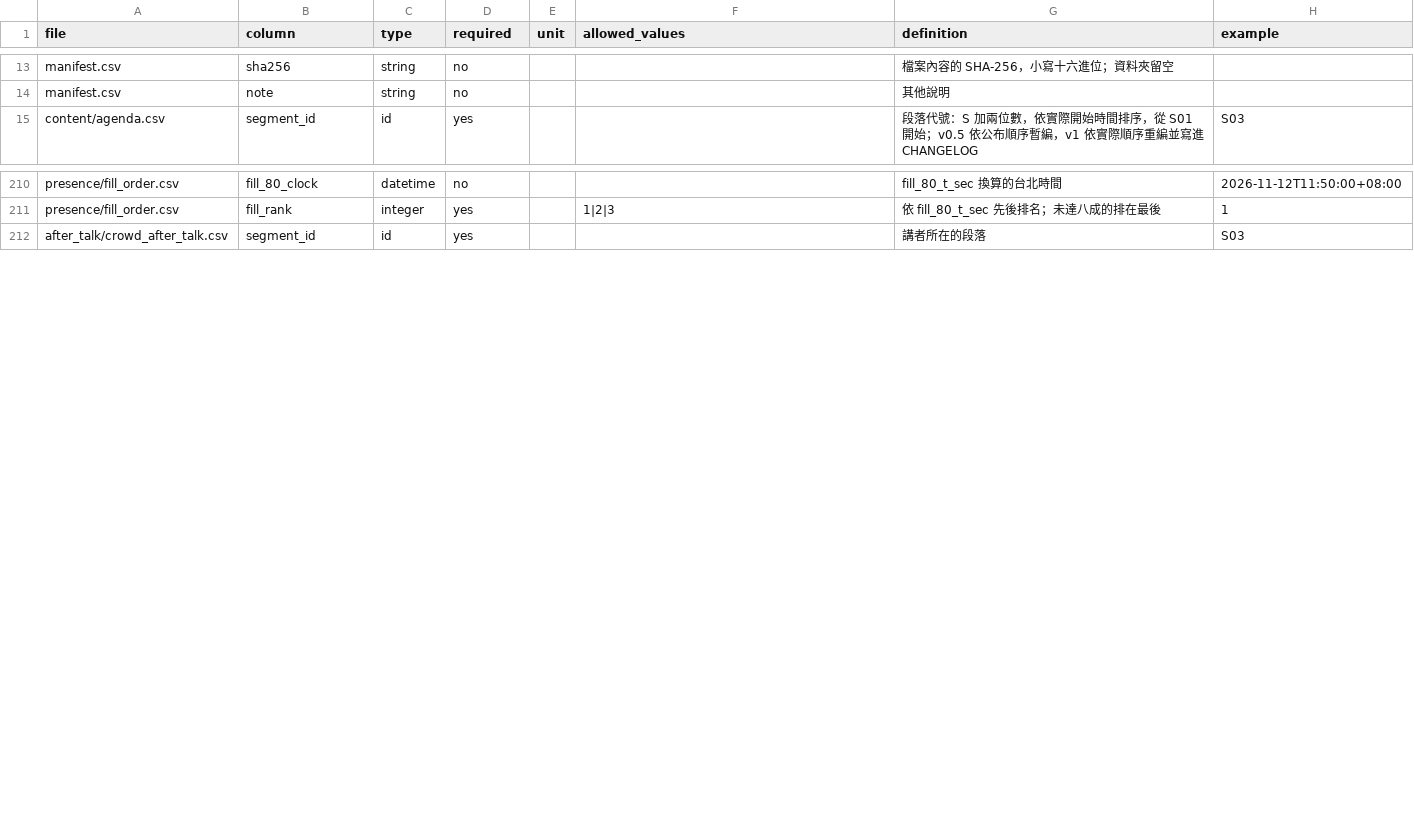
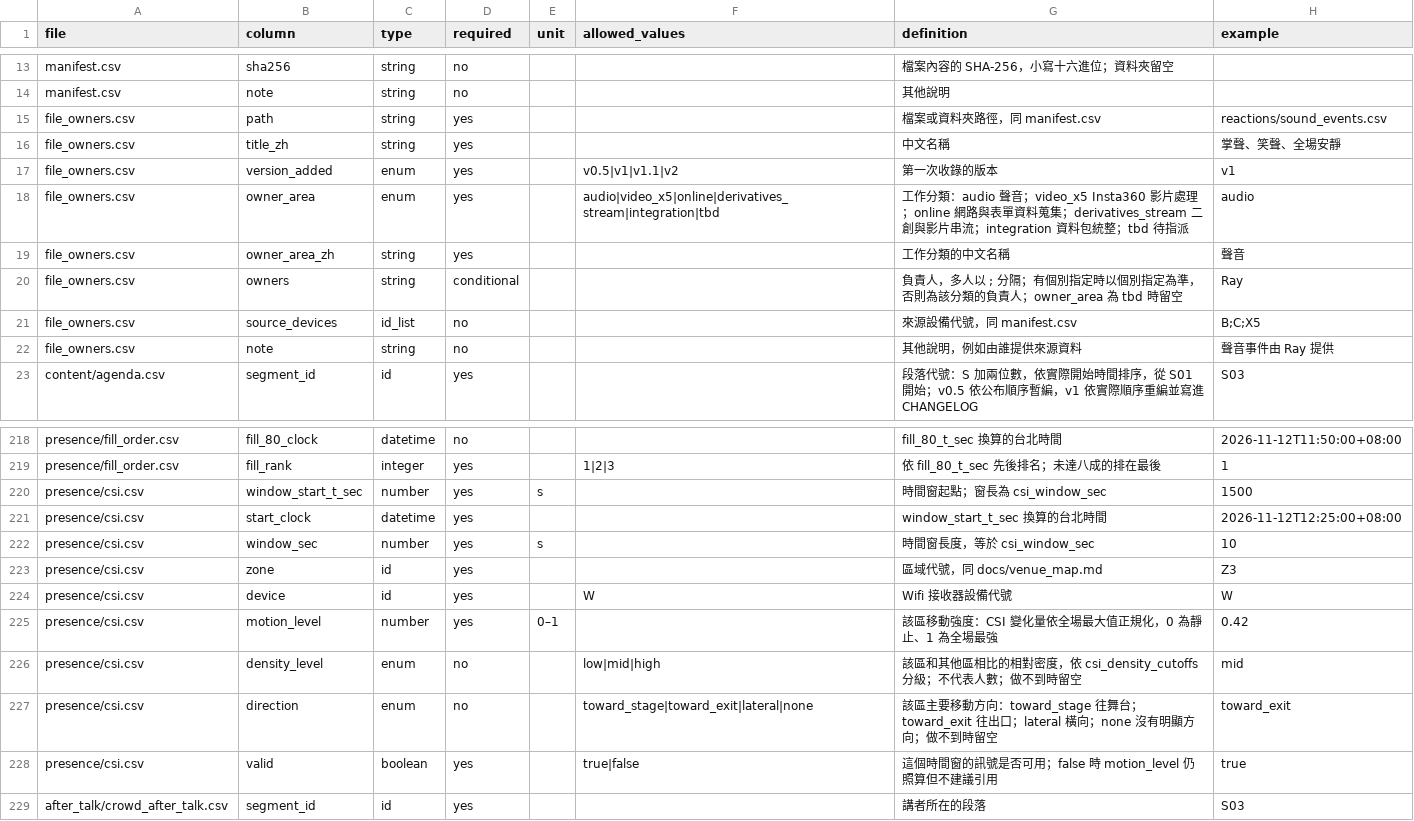
Before and after one commit to emersonliuuu/yc-datapack, a CSV file: schema/fields.csv, drawn as a sheet; only a part is shown, gaps mark what is left out.

```diff
--- a/schema/fields.csv
+++ b/schema/fields.csv
@@ -14,2 +14,10 @@ manifest.csv,sha256,string,no,,,檔案內容的 SHA-256，小寫十六進位；
 manifest.csv,note,string,no,,,其他說明,
+file_owners.csv,path,string,yes,,,檔案或資料夾路徑，同 manifest.csv,reactions/sound_events.csv
+file_owners.csv,title_zh,string,yes,,,中文名稱,掌聲、笑聲、全場安靜
+file_owners.csv,version_added,enum,yes,,v0.5|v1|v1.1|v2,第一次收錄的版本,v1
+file_owners.csv,owner_area,enum,yes,,audio|video_x5|online|derivatives_stream|integration|tbd,工作分類：audio 聲音；video_x5 Insta360 影片處理；online 網路與表單資料蒐集；derivatives_stream 二創與影片串流；integration 資料包統整；tbd 待指派,audio
+file_owners.csv,owner_area_zh,string,yes,,,工作分類的中文名稱,聲音
+file_owners.csv,owners,string,conditional,,,負責人，多人以 ; 分隔；有個別指定時以個別指定為準，否則為該分類的負責人；owner_area 為 tbd 時留空,Ray
+file_owners.csv,source_devices,id_list,no,,,來源設備代號，同 manifest.csv,B;C;X5
+file_owners.csv,note,string,no,,,其他說明，例如由誰提供來源資料,聲音事件由 Ray 提供
 content/agenda.csv,segment_id,id,yes,,,段落代號：S 加兩位數，依實際開始時間排序，從 S01 開始；v0.5 依公布順序暫編，v1 依實際順序重編並寫進 CHANGELOG,S03
@@ -211,2 +219,11 @@ presence/fill_order.csv,fill_80_clock,datetime,no,,,fill_80_t_sec 換算的台
 presence/fill_order.csv,fill_rank,integer,yes,,1|2|3,依 fill_80_t_sec 先後排名；未達八成的排在最後,1
+presence/csi.csv,window_start_t_sec,number,yes,s,,時間窗起點；窗長為 csi_window_sec,1500
+presence/csi.csv,start_clock,datetime,yes,,,window_start_t_sec 換算的台北時間,2026-11-12T12:25:00+08:00
+presence/csi.csv,window_sec,number,yes,s,,時間窗長度，等於 csi_window_sec,10
+presence/csi.csv,zone,id,yes,,,區域代號，同 docs/venue_map.md,Z3
+presence/csi.csv,device,id,yes,,W,Wifi 接收器設備代號,W
+presence/csi.csv,motion_level,number,yes,0–1,,該區移動強度：CSI 變化量依全場最大值正規化，0 為靜止、1 為全場最強,0.42
+presence/csi.csv,density_level,enum,no,,low|mid|high,該區和其他區相比的相對密度，依 csi_density_cutoffs 分級；不代表人數；做不到時留空,mid
+presence/csi.csv,direction,enum,no,,toward_stage|toward_exit|lateral|none,該區主要移動方向：toward_stage 往舞台；toward_exit 往出口；lateral 橫向；none 沒有明顯方向；做不到時留空,toward_exit
+presence/csi.csv,valid,boolean,yes,,true|false,這個時間窗的訊號是否可用；false 時 motion_level 仍照算但不建議引用,true
 after_talk/crowd_after_talk.csv,segment_id,id,yes,,,講者所在的段落,S03
```
Also changed, not shown: datapack/manifest.csv, datapack/reactions/timeline_minute.csv, 45 other files.
